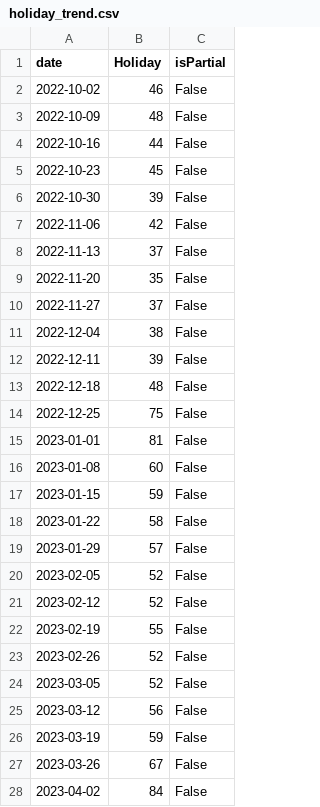
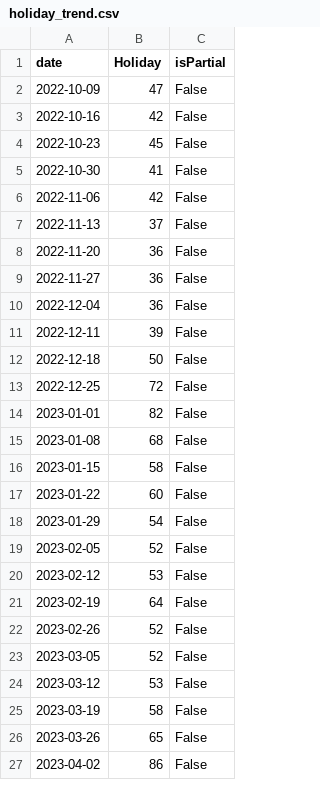
Before and after one commit to JakeOsmond/google-trends-scheduler, a CSV file: docs/holiday_trend.csv, drawn as a sheet; only a part is shown; the diff covers the shown part only.

```diff
--- a/docs/holiday_trend.csv
+++ b/docs/holiday_trend.csv
@@ -1,28 +1,27 @@
 date,Holiday,isPartial
-2022-10-02,46,False
-2022-10-09,48,False
-2022-10-16,44,False
+2022-10-09,47,False
+2022-10-16,42,False
 2022-10-23,45,False
-2022-10-30,39,False
+2022-10-30,41,False
 2022-11-06,42,False
 2022-11-13,37,False
-2022-11-20,35,False
-2022-11-27,37,False
-2022-12-04,38,False
+2022-11-20,36,False
+2022-11-27,36,False
+2022-12-04,36,False
 2022-12-11,39,False
-2022-12-18,48,False
-2022-12-25,75,False
-2023-01-01,81,False
-2023-01-08,60,False
-2023-01-15,59,False
-2023-01-22,58,False
-2023-01-29,57,False
+2022-12-18,50,False
+2022-12-25,72,False
+2023-01-01,82,False
+2023-01-08,68,False
+2023-01-15,58,False
+2023-01-22,60,False
+2023-01-29,54,False
 2023-02-05,52,False
-2023-02-12,52,False
-2023-02-19,55,False
+2023-02-12,53,False
+2023-02-19,64,False
 2023-02-26,52,False
 2023-03-05,52,False
-2023-03-12,56,False
-2023-03-19,59,False
-2023-03-26,67,False
-2023-04-02,84,False
+2023-03-12,53,False
+2023-03-19,58,False
+2023-03-26,65,False
+2023-04-02,86,False
```
Also changed, not shown: 1 added row and 88 edited cells elsewhere in this file.
